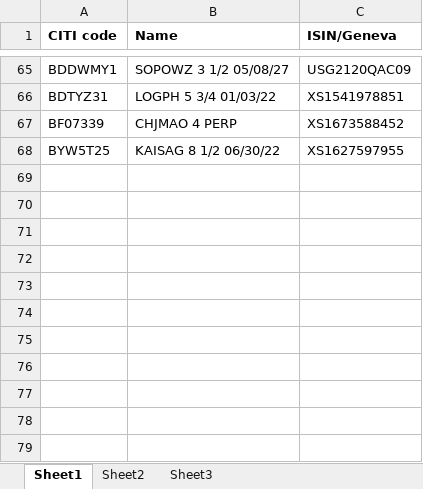
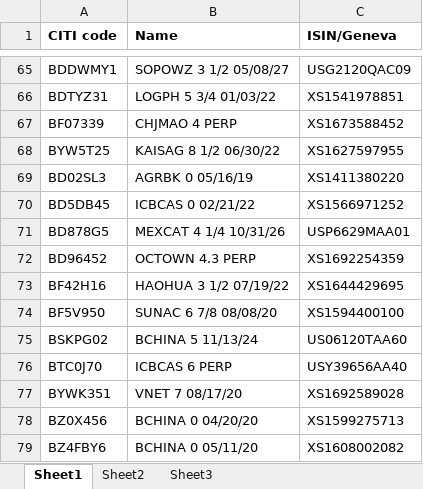
Before and after one commit to ZhangSteven/citi, an Excel workbook: samples/InvestmentCodeLookup.xlsx, sheet Sheet1, drawn as a sheet; only a part is shown, gaps mark what is left out; values as stored, in another font and other column widths than the file's, no borders; the diff names each change by its address in the sheet, - before the commit and + after, or states it on an @@ line.

Commit message:
update SEDOL - ISIN mapping

```diff
--- a/samples/InvestmentCodeLookup.xlsx (sheet Sheet1)
+++ b/samples/InvestmentCodeLookup.xlsx (sheet Sheet1)
+row 69: BD02SL3 | AGRBK 0 05/16/19 | XS1411380220
+row 70: BD5DB45 | ICBCAS 0 02/21/22 | XS1566971252
+row 71: BD878G5 | MEXCAT 4 1/4 10/31/26 | USP6629MAA01
+row 72: BD96452 | OCTOWN 4.3 PERP | XS1692254359
+row 73: BF42H16 | HAOHUA 3 1/2 07/19/22 | XS1644429695
+row 74: BF5V950 | SUNAC 6 7/8 08/08/20 | XS1594400100
+row 75: BSKPG02 | BCHINA 5 11/13/24 | US06120TAA60
+row 76: BTC0J70 | ICBCAS 6 PERP | USY39656AA40
+row 77: BYWK351 | VNET 7 08/17/20 | XS1692589028
+row 78: BZ0X456 | BCHINA 0 04/20/20 | XS1599275713
+row 79: BZ4FBY6 | BCHINA 0 05/11/20 | XS1608002082
```
